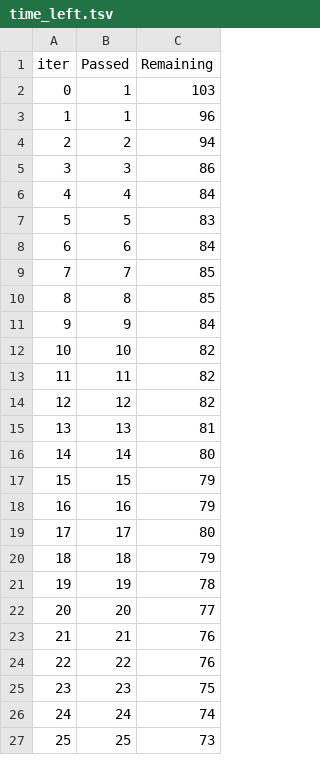
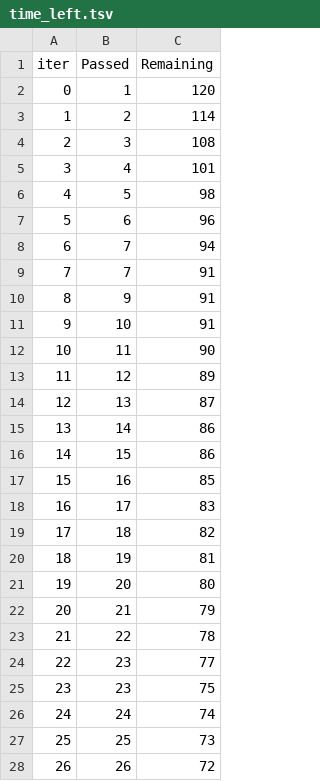
Before and after one commit to perkier/student_score_prediction_aws, a TSV file: src/components/catboost_info/time_left.tsv, drawn as a sheet; only a part is shown; removed rows and columns are numbered as before the commit, all else as after; the diff covers the shown part only; the diff names each change by its address in the sheet, - before the commit and + after, or states it on an @@ line.

```diff
--- a/src/components/catboost_info/time_left.tsv
+++ b/src/components/catboost_info/time_left.tsv
-C2 (Remaining): 103
+C2 (Remaining): 120
-row 3: 1 | 1 | 96
@@ column A (iter) renumbered between rows 3 and 101 @@
-C3 (Remaining): 94
+C3 (Remaining): 114
-C4 (Remaining): 86
+C4 (Remaining): 108
-C5 (Remaining): 84
+C5 (Remaining): 101
-C6 (Remaining): 83
+C6 (Remaining): 98
-C7 (Remaining): 84
+C7 (Remaining): 96
-C8 (Remaining): 85
+C8 (Remaining): 94
-row 10: 8 | 8 | 85
+row 9: 7 | 7 | 91
-C10 (Remaining): 84
+C10 (Remaining): 91
-C11 (Remaining): 82
+C11 (Remaining): 91
-C12 (Remaining): 82
+C12 (Remaining): 90
-C13 (Remaining): 82
+C13 (Remaining): 89
-C14 (Remaining): 81
+C14 (Remaining): 87
-C15 (Remaining): 80
+C15 (Remaining): 86
-C16 (Remaining): 79
+C16 (Remaining): 86
-C17 (Remaining): 79
+C17 (Remaining): 85
-C18 (Remaining): 80
+C18 (Remaining): 83
-C19 (Remaining): 79
+C19 (Remaining): 82
-C20 (Remaining): 78
+C20 (Remaining): 81
-C21 (Remaining): 77
+C21 (Remaining): 80
-C22 (Remaining): 76
+C22 (Remaining): 79
-C23 (Remaining): 76
+C23 (Remaining): 78
+row 24: 22 | 23 | 77
+row 28: 26 | 26 | 72
```
Also changed, not shown: 5 added rows, 6 removed rows and 67 edited cells elsewhere in this file, artifacts/model_metrics_data.csv, 10 other files.
